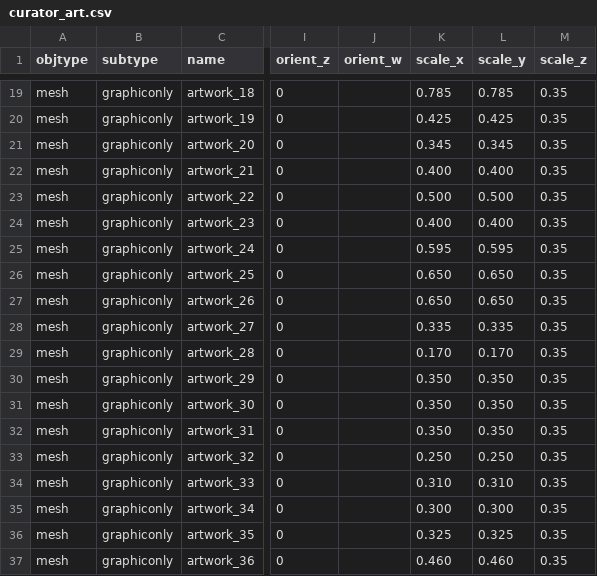
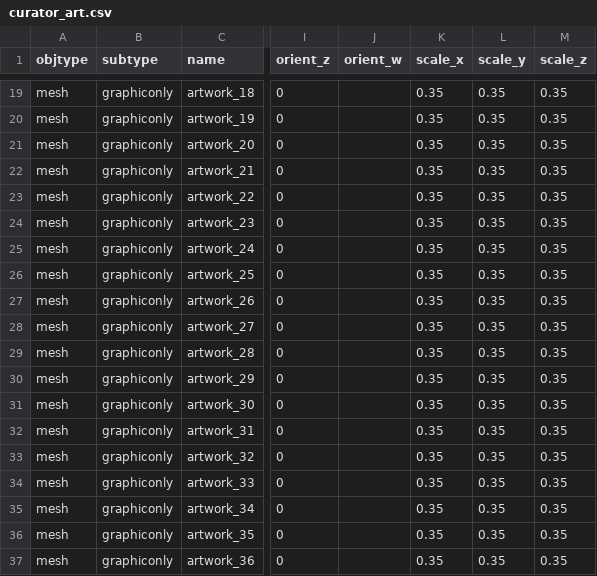
Before and after one commit to speedlimits/museum, a CSV file: scenes/curator_art.csv, drawn as a sheet; only a part is shown, gaps mark what is left out; the diff covers the shown part only; the diff names each change by its address in the sheet, - before the commit and + after, or states it on an @@ line.

```diff
--- a/scenes/curator_art.csv
+++ b/scenes/curator_art.csv
-K19 (scale_x): 0.785
+K19 (scale_x): 0.35
-L19 (scale_y): 0.785
+L19 (scale_y): 0.35
-K20 (scale_x): 0.425
+K20 (scale_x): 0.35
-L20 (scale_y): 0.425
+L20 (scale_y): 0.35
-K21 (scale_x): 0.345
+K21 (scale_x): 0.35
-L21 (scale_y): 0.345
+L21 (scale_y): 0.35
-K22 (scale_x): 0.400
+K22 (scale_x): 0.35
-L22 (scale_y): 0.400
+L22 (scale_y): 0.35
-K23 (scale_x): 0.500
+K23 (scale_x): 0.35
-L23 (scale_y): 0.500
+L23 (scale_y): 0.35
-K24 (scale_x): 0.400
+K24 (scale_x): 0.35
-L24 (scale_y): 0.400
+L24 (scale_y): 0.35
-K25 (scale_x): 0.595
+K25 (scale_x): 0.35
-L25 (scale_y): 0.595
+L25 (scale_y): 0.35
-K26:K27 (scale_x): 0.650
+K26:K27 (scale_x): 0.35
-L26:L27 (scale_y): 0.650
+L26:L27 (scale_y): 0.35
-K28 (scale_x): 0.335
+K28 (scale_x): 0.35
-L28 (scale_y): 0.335
+L28 (scale_y): 0.35
-K29 (scale_x): 0.170
+K29 (scale_x): 0.35
-L29 (scale_y): 0.170
+L29 (scale_y): 0.35
-K30:K32 (scale_x): 0.350
+K30:K32 (scale_x): 0.35
-L30:L32 (scale_y): 0.350
+L30:L32 (scale_y): 0.35
-K33 (scale_x): 0.250
+K33 (scale_x): 0.35
-L33 (scale_y): 0.250
+L33 (scale_y): 0.35
-K34 (scale_x): 0.310
+K34 (scale_x): 0.35
-L34 (scale_y): 0.310
+L34 (scale_y): 0.35
-K35 (scale_x): 0.300
+K35 (scale_x): 0.35
-L35 (scale_y): 0.300
+L35 (scale_y): 0.35
-K36 (scale_x): 0.325
+K36 (scale_x): 0.35
-L36 (scale_y): 0.325
+L36 (scale_y): 0.35
-K37 (scale_x): 0.460
+K37 (scale_x): 0.35
-L37 (scale_y): 0.460
+L37 (scale_y): 0.35
```
Also changed, not shown: 40 edited cells elsewhere in this file.
